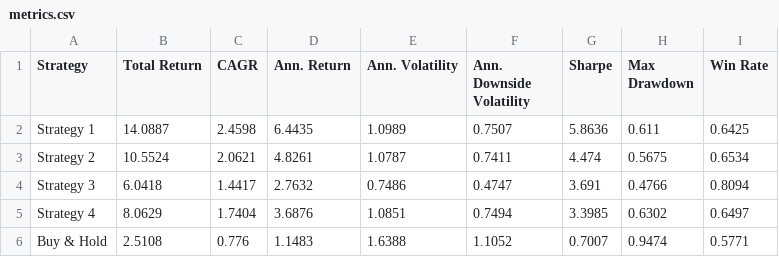
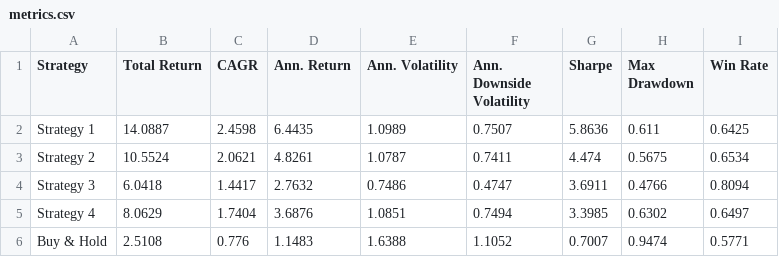
Before and after one commit to dof-studio/SPYDL1D, a CSV file: metrics.csv, drawn as a sheet.

```diff
--- a/metrics.csv
+++ b/metrics.csv
@@ -3,3 +3,3 @@ Strategy 1,14.0887,2.4598,6.4435,1.0989,0.7507,5.8636,0.611,0.6425
 Strategy 2,10.5524,2.0621,4.8261,1.0787,0.7411,4.474,0.5675,0.6534
-Strategy 3,6.0418,1.4417,2.7632,0.7486,0.4747,3.691,0.4766,0.8094
+Strategy 3,6.0418,1.4417,2.7632,0.7486,0.4747,3.6911,0.4766,0.8094
 Strategy 4,8.0629,1.7404,3.6876,1.0851,0.7494,3.3985,0.6302,0.6497
```
Also changed, not shown: 1 other file.
